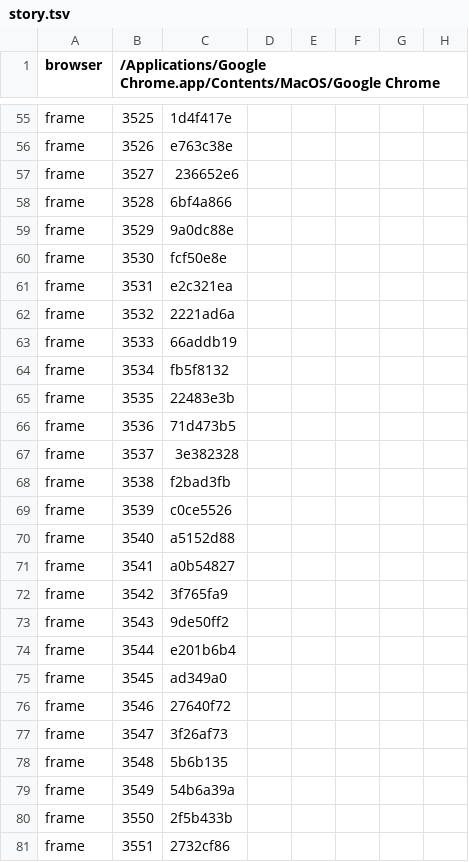
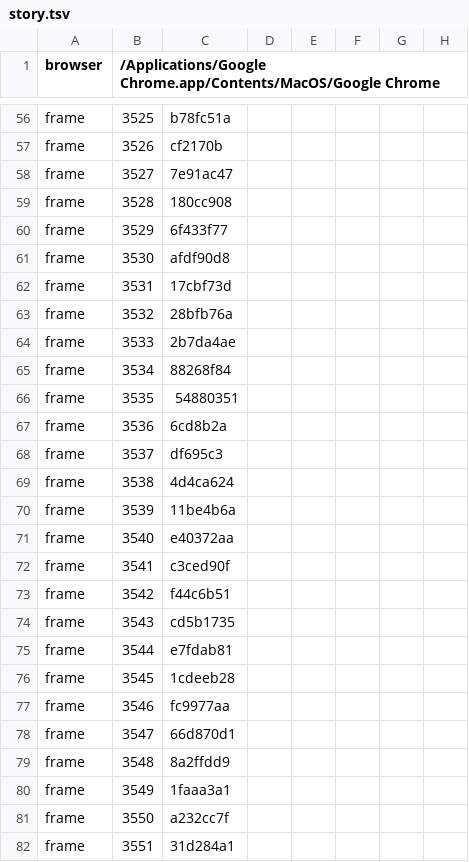
Before and after one commit to amigomarce/solve-or-boom, a TSV file: production/qa/evidence/grow-solve-or-boom/story.tsv, drawn as a sheet; only a part is shown, gaps mark what is left out; addresses are those after the commit; the diff covers the shown part only; the diff names each change by its address in the sheet, - before the commit and + after, or states it on an @@ line.

```diff
--- a/production/qa/evidence/grow-solve-or-boom/story.tsv
+++ b/production/qa/evidence/grow-solve-or-boom/story.tsv
-C56: 1d4f417e
+C56: b78fc51a
-C57: e763c38e
+C57: cf2170b
-C58: 236652e6
+C58: 7e91ac47
-C59: 6bf4a866
+C59: 180cc908
-C60: 9a0dc88e
+C60: 6f433f77
-C61: fcf50e8e
+C61: afdf90d8
-C62: e2c321ea
+C62: 17cbf73d
-C63: 2221ad6a
+C63: 28bfb76a
-C64: 66addb19
+C64: 2b7da4ae
-C65: fb5f8132
+C65: 88268f84
-C66: 22483e3b
+C66: 54880351
-C67: 71d473b5
+C67: 6cd8b2a
-C68: 3e382328
+C68: df695c3
-C69: f2bad3fb
+C69: 4d4ca624
-C70: c0ce5526
+C70: 11be4b6a
-C71: a5152d88
+C71: e40372aa
-C72: a0b54827
+C72: c3ced90f
-C73: 3f765fa9
+C73: f44c6b51
-C74: 9de50ff2
+C74: cd5b1735
-C75: e201b6b4
+C75: e7fdab81
-C76: ad349a0
+C76: 1cdeeb28
-C77: 27640f72
+C77: fc9977aa
-C78: 3f26af73
+C78: 66d870d1
-C79: 5b6b135
+C79: 8a2ffdd9
-C80: 54b6a39a
+C80: 1faaa3a1
-C81: 2f5b433b
+C81: a232cc7f
-C82: 2732cf86
+C82: 31d284a1
```
Also changed, not shown: 5 added rows, 1 moved row and 113 edited cells elsewhere in this file, 29 other files.
